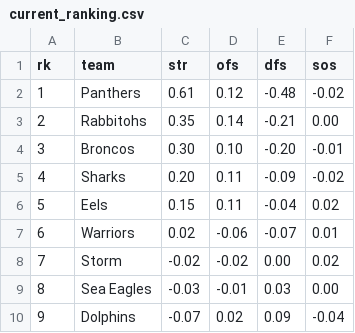
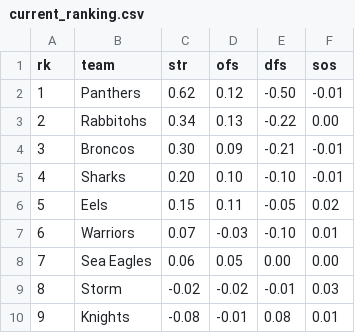
Before and after one commit to octonion/rugby, a CSV file: nrl/sos/current_ranking.csv, drawn as a sheet; only a part is shown; the diff covers the shown part only.

```diff
--- a/nrl/sos/current_ranking.csv
+++ b/nrl/sos/current_ranking.csv
@@ -1,10 +1,10 @@
 rk,team,str,ofs,dfs,sos
-1,Panthers,0.61,0.12,-0.48,-0.02
-2,Rabbitohs,0.35,0.14,-0.21,0.00
-3,Broncos,0.30,0.10,-0.20,-0.01
-4,Sharks,0.20,0.11,-0.09,-0.02
-5,Eels,0.15,0.11,-0.04,0.02
-6,Warriors,0.02,-0.06,-0.07,0.01
-7,Storm,-0.02,-0.02,0.00,0.02
-8,Sea Eagles,-0.03,-0.01,0.03,0.00
-9,Dolphins,-0.07,0.02,0.09,-0.04
+1,Panthers,0.62,0.12,-0.50,-0.01
+2,Rabbitohs,0.34,0.13,-0.22,0.00
+3,Broncos,0.30,0.09,-0.21,-0.01
+4,Sharks,0.20,0.10,-0.10,-0.01
+5,Eels,0.15,0.11,-0.05,0.02
+6,Warriors,0.07,-0.03,-0.10,0.01
+7,Sea Eagles,0.06,0.05,0.00,0.00
+8,Storm,-0.02,-0.02,-0.01,0.03
+9,Knights,-0.08,-0.01,0.08,0.01
```
Also changed, not shown: 31 edited cells elsewhere in this file, nrl/csv/nrl-2023-UTC.csv, nrl/sos/predictions.csv, 3 other files.
